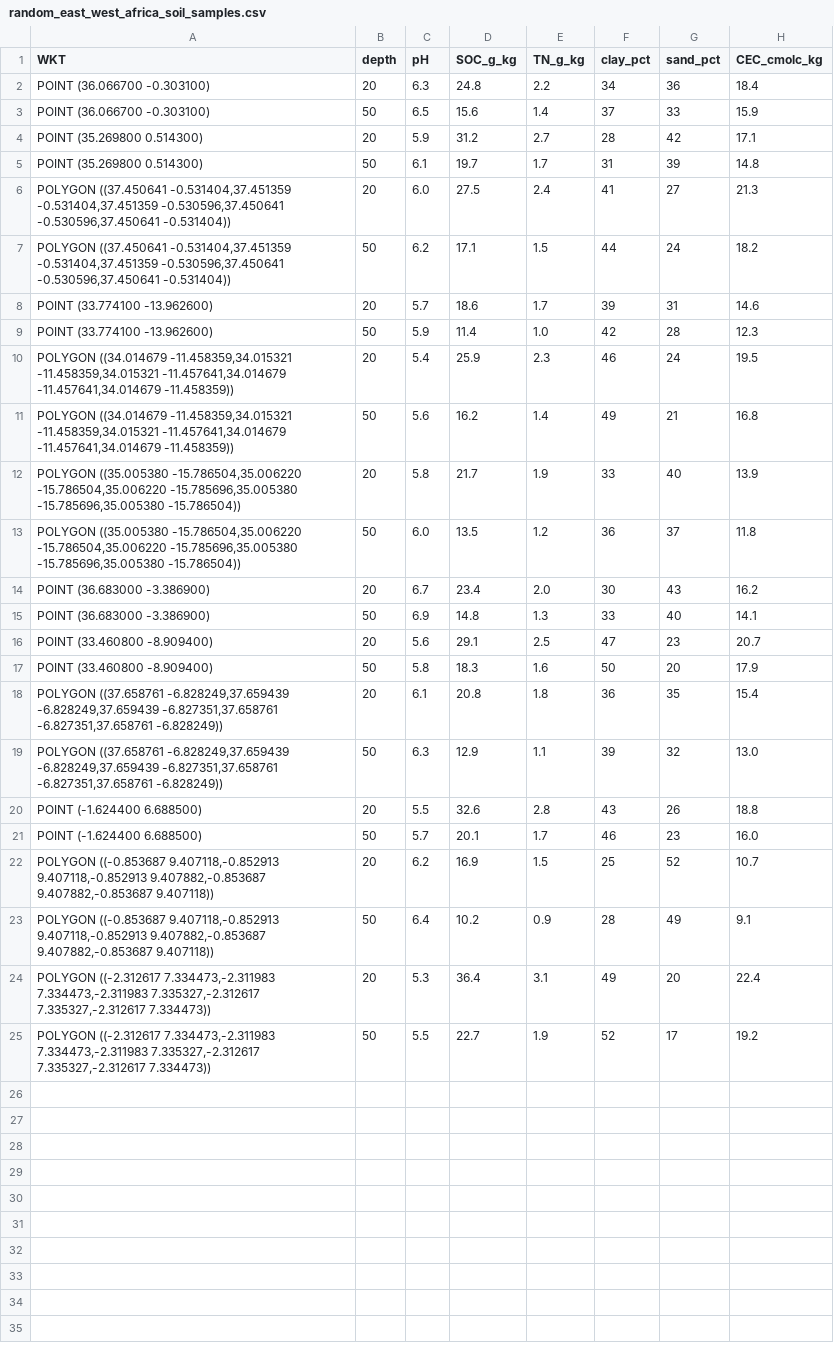
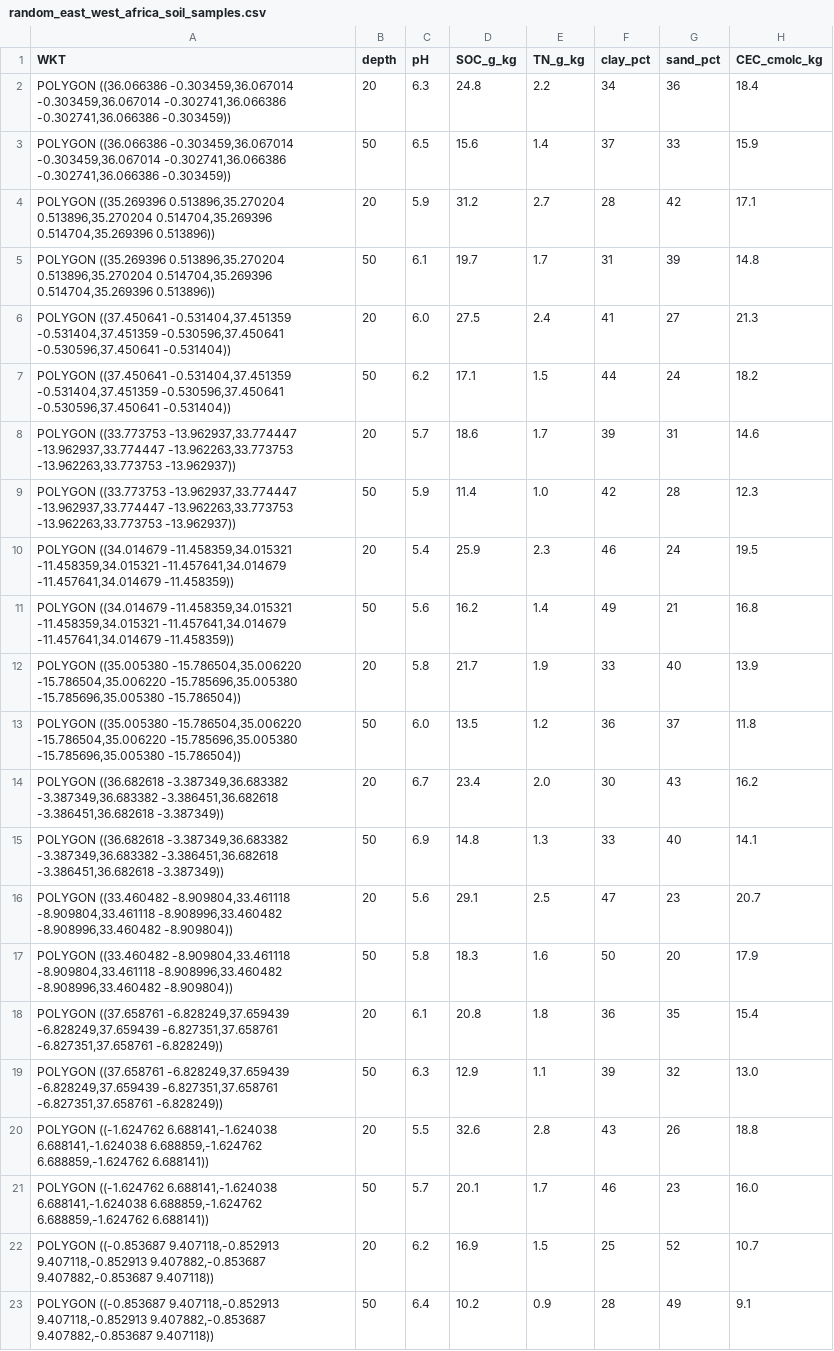
Before and after one commit to varda-ag/soilhive-core, a CSV file: quickstart-sample-data/random_east_west_africa_soil_samples.csv, drawn as a sheet; only a part is shown; the shorter side is filled out with more unchanged rows.

Commit message:
chore: added correct sample file for testing

```diff
--- a/quickstart-sample-data/random_east_west_africa_soil_samples.csv
+++ b/quickstart-sample-data/random_east_west_africa_soil_samples.csv
@@ -1,10 +1,10 @@
 WKT,depth,pH,SOC_g_kg,TN_g_kg,clay_pct,sand_pct,CEC_cmolc_kg
-POINT (36.066700 -0.303100),20,6.3,24.8,2.2,34,36,18.4
-POINT (36.066700 -0.303100),50,6.5,15.6,1.4,37,33,15.9
-POINT (35.269800 0.514300),20,5.9,31.2,2.7,28,42,17.1
-POINT (35.269800 0.514300),50,6.1,19.7,1.7,31,39,14.8
+"POLYGON ((36.066386 -0.303459,36.067014 -0.303459,36.067014 -0.302741,36.066386 -0.302741,36.066386 -0.303459))",20,6.3,24.8,2.2,34,36,18.4
+"POLYGON ((36.066386 -0.303459,36.067014 -0.303459,36.067014 -0.302741,36.066386 -0.302741,36.066386 -0.303459))",50,6.5,15.6,1.4,37,33,15.9
+"POLYGON ((35.269396 0.513896,35.270204 0.513896,35.270204 0.514704,35.269396 0.514704,35.269396 0.513896))",20,5.9,31.2,2.7,28,42,17.1
+"POLYGON ((35.269396 0.513896,35.270204 0.513896,35.270204 0.514704,35.269396 0.514704,35.269396 0.513896))",50,6.1,19.7,1.7,31,39,14.8
 "POLYGON ((37.450641 -0.531404,37.451359 -0.531404,37.451359 -0.530596,37.450641 -0.530596,37.450641 -0.531404))",20,6.0,27.5,2.4,41,27,21.3
 "POLYGON ((37.450641 -0.531404,37.451359 -0.531404,37.451359 -0.530596,37.450641 -0.530596,37.450641 -0.531404))",50,6.2,17.1,1.5,44,24,18.2
-POINT (33.774100 -13.962600),20,5.7,18.6,1.7,39,31,14.6
-POINT (33.774100 -13.962600),50,5.9,11.4,1.0,42,28,12.3
+"POLYGON ((33.773753 -13.962937,33.774447 -13.962937,33.774447 -13.962263,33.773753 -13.962263,33.773753 -13.962937))",20,5.7,18.6,1.7,39,31,14.6
+"POLYGON ((33.773753 -13.962937,33.774447 -13.962937,33.774447 -13.962263,33.773753 -13.962263,33.773753 -13.962937))",50,5.9,11.4,1.0,42,28,12.3
 "POLYGON ((34.014679 -11.458359,34.015321 -11.458359,34.015321 -11.457641,34.014679 -11.457641,34.014679 -11.458359))",20,5.4,25.9,2.3,46,24,19.5
@@ -13,10 +13,10 @@ POINT (33.774100 -13.962600),50,5.9,11.4,1.0,42,28,12.3
 "POLYGON ((35.005380 -15.786504,35.006220 -15.786504,35.006220 -15.785696,35.005380 -15.785696,35.005380 -15.786504))",50,6.0,13.5,1.2,36,37,11.8
-POINT (36.683000 -3.386900),20,6.7,23.4,2.0,30,43,16.2
-POINT (36.683000 -3.386900),50,6.9,14.8,1.3,33,40,14.1
-POINT (33.460800 -8.909400),20,5.6,29.1,2.5,47,23,20.7
-POINT (33.460800 -8.909400),50,5.8,18.3,1.6,50,20,17.9
+"POLYGON ((36.682618 -3.387349,36.683382 -3.387349,36.683382 -3.386451,36.682618 -3.386451,36.682618 -3.387349))",20,6.7,23.4,2.0,30,43,16.2
+"POLYGON ((36.682618 -3.387349,36.683382 -3.387349,36.683382 -3.386451,36.682618 -3.386451,36.682618 -3.387349))",50,6.9,14.8,1.3,33,40,14.1
+"POLYGON ((33.460482 -8.909804,33.461118 -8.909804,33.461118 -8.908996,33.460482 -8.908996,33.460482 -8.909804))",20,5.6,29.1,2.5,47,23,20.7
+"POLYGON ((33.460482 -8.909804,33.461118 -8.909804,33.461118 -8.908996,33.460482 -8.908996,33.460482 -8.909804))",50,5.8,18.3,1.6,50,20,17.9
 "POLYGON ((37.658761 -6.828249,37.659439 -6.828249,37.659439 -6.827351,37.658761 -6.827351,37.658761 -6.828249))",20,6.1,20.8,1.8,36,35,15.4
 "POLYGON ((37.658761 -6.828249,37.659439 -6.828249,37.659439 -6.827351,37.658761 -6.827351,37.658761 -6.828249))",50,6.3,12.9,1.1,39,32,13.0
-POINT (-1.624400 6.688500),20,5.5,32.6,2.8,43,26,18.8
-POINT (-1.624400 6.688500),50,5.7,20.1,1.7,46,23,16.0
+"POLYGON ((-1.624762 6.688141,-1.624038 6.688141,-1.624038 6.688859,-1.624762 6.688859,-1.624762 6.688141))",20,5.5,32.6,2.8,43,26,18.8
+"POLYGON ((-1.624762 6.688141,-1.624038 6.688141,-1.624038 6.688859,-1.624762 6.688859,-1.624762 6.688141))",50,5.7,20.1,1.7,46,23,16.0
 "POLYGON ((-0.853687 9.407118,-0.852913 9.407118,-0.852913 9.407882,-0.853687 9.407882,-0.853687 9.407118))",20,6.2,16.9,1.5,25,52,10.7
```
